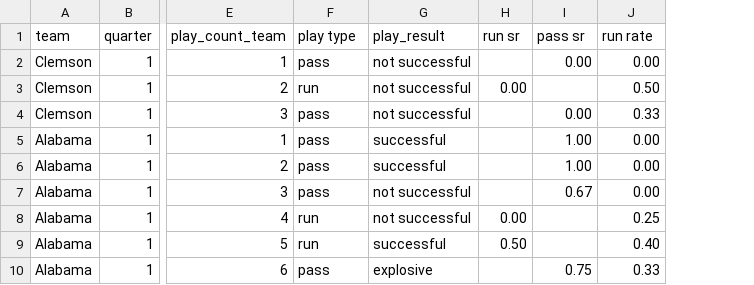
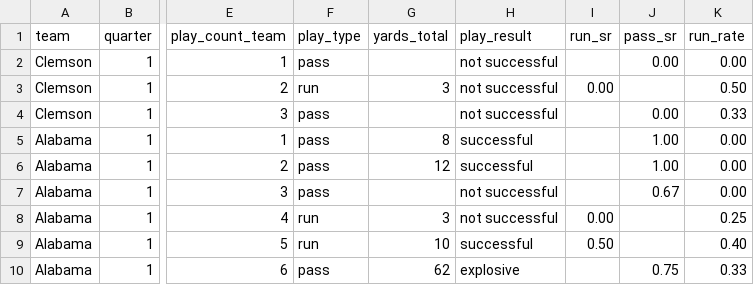
Before and after one commit to couchUX/couchux.github.io, a CSV file: RBR_charts/2019-01-07_Alabama_Clemson/all_plays.csv, drawn as a sheet; only a part is shown, gaps mark what is left out; addresses are those after the commit; the diff names each change by its address in the sheet, - before the commit and + after, or states it on an @@ line.

Commit message:
updated csv file for testing
and some success on the hml test page for filtering data.

```diff
--- a/RBR_charts/2019-01-07_Alabama_Clemson/all_plays.csv
+++ b/RBR_charts/2019-01-07_Alabama_Clemson/all_plays.csv
+column G (yards_total), rows 3-10: 3 |  | 8 | 12 |  | 3 | 10 | 62
-F1: play type
+F1: play_type
-I1: run sr
+I1: run_sr
-J1: pass sr
+J1: pass_sr
-K1: run rate
+K1: run_rate
```
Also changed, not shown: 1 other file.
